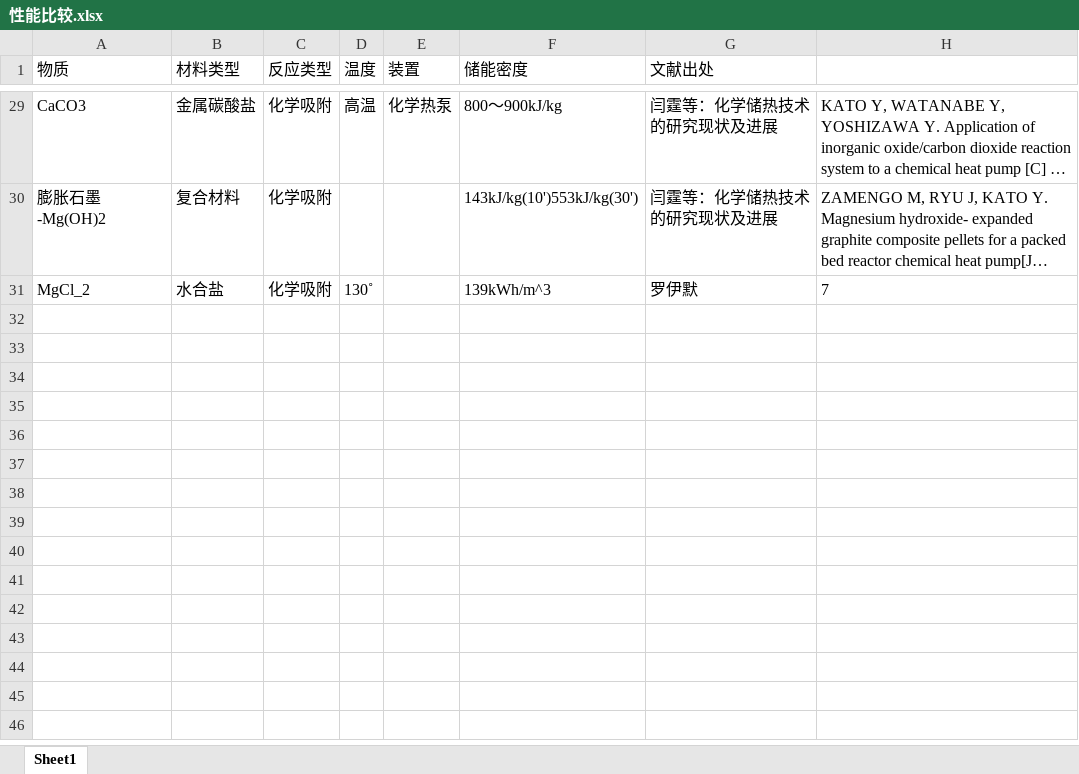
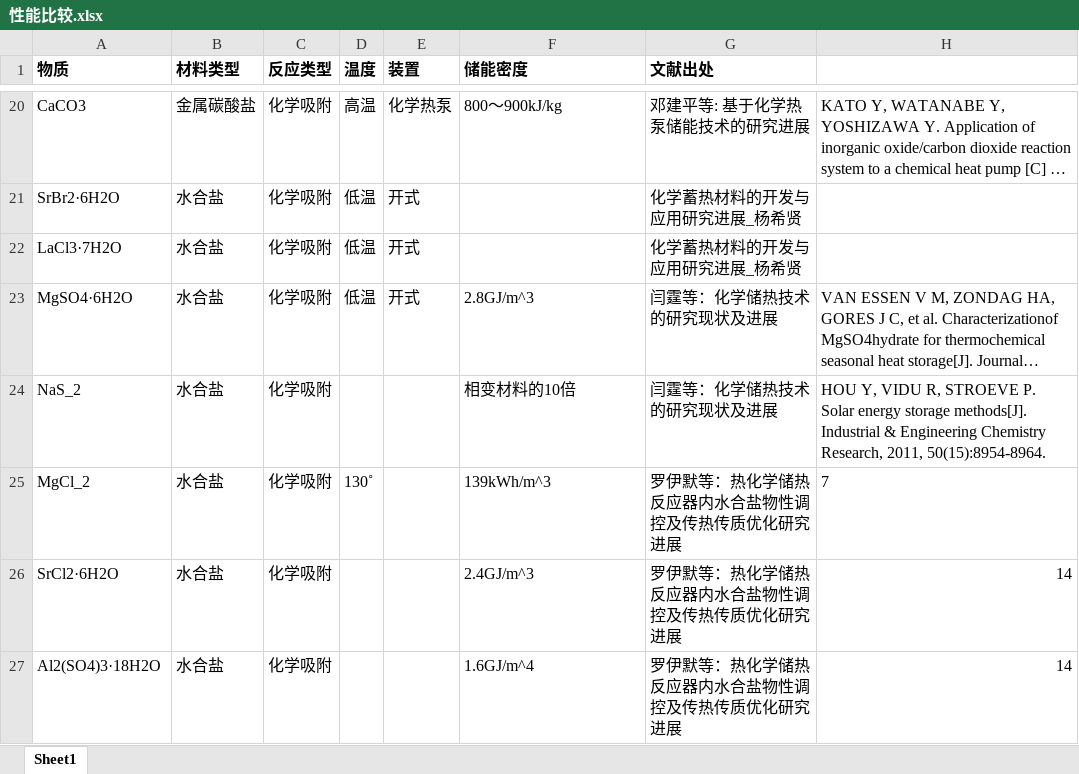
Before and after one commit to LamGaahou/CHS, an Excel workbook: notes/性能比较.xlsx, sheet Sheet1, drawn as a sheet; only a part is shown, gaps mark what is left out; long unchanged cells end in …; values as stored, in another font and other column widths than the file's, no borders; addresses are those after the commit; the diff covers the shown part only; the diff names each change by its address in the sheet, - before the commit and + after, or states it on an @@ line.

```diff
--- a/notes/性能比较.xlsx (sheet Sheet1)
+++ b/notes/性能比较.xlsx (sheet Sheet1)
-A1:G1 bold: off
+A1:G1 bold: on
-G20 (文献出处): 闫霆等：化学储热技术的研究现状及进展
+G20 (文献出处): 邓建平等: 基于化学热泵储能技术的研究进展
@@ row 30 moved to row 3: 膨胀石墨-Mg(OH)2 @@
+row 21: SrBr2·6H2O | 水合盐 | 化学吸附 | 低温 | 开式 |  | 化学蓄热材料的开发与应用研究进展_杨希贤
+row 22: LaCl3·7H2O | 水合盐 | 化学吸附 | 低温 | 开式 |  | 化学蓄热材料的开发与应用研究进展_杨希贤
@@ row 9 moved to row 23: MgSO4·6H2O @@
@@ row 23 moved to row 24: NaS_2 @@
-G25 (文献出处): 罗伊默
+G25 (文献出处): 罗伊默等：热化学储热反应器内水合盐物性调控及传热传质优化研究进展
+row 26: SrCl2·6H2O | 水合盐 | 化学吸附 |  |  | 2.4GJ/m^3 | 罗伊默等：热化学储热反应器内水合盐物性调控及传热传质优化研究进展 | 14
+row 27: Al2(SO4)3·18H2O | 水合盐 | 化学吸附 |  |  | 1.6GJ/m^4 | 罗伊默等：热化学储热反应器内水合盐物性调控及传热传质优化研究进展 | 14
```
Also changed, not shown: 14 added rows, 14 removed rows, 1 moved row and 6 edited cells elsewhere in this sheet, 6 other files.
